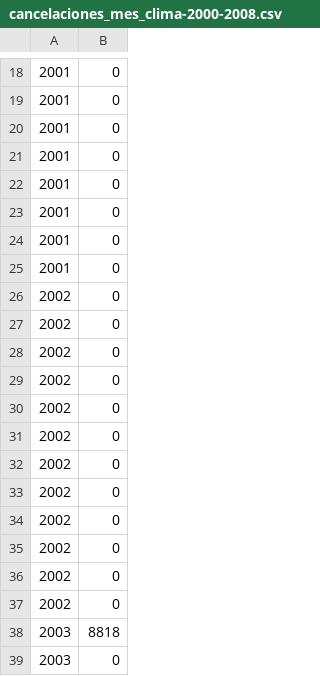
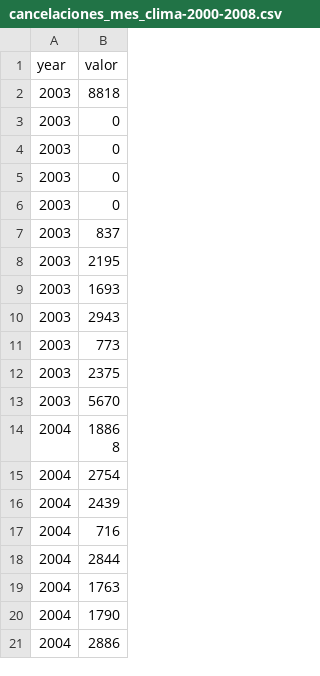
Before and after one commit to JonSeijo/metodos-tp3, a CSV file: experimentos/cancelaciones_mes_clima-2000-2008.csv, drawn as a sheet; only a part is shown, gaps mark what is left out; the shorter side is filled out with more unchanged rows; removed rows and columns are numbered as before the commit, all else as after; the diff covers the shown part only; the diff names each change by its address in the sheet, - before the commit and + after, or states it on an @@ line.

```diff
--- a/experimentos/cancelaciones_mes_clima-2000-2008.csv
+++ b/experimentos/cancelaciones_mes_clima-2000-2008.csv
-row 18: 2001 | 0
-row 19: 2001 | 0
-row 20: 2001 | 0
-row 21: 2001 | 0
-row 22: 2001 | 0
-row 23: 2001 | 0
-row 24: 2001 | 0
-row 25: 2001 | 0
-row 26: 2002 | 0
-row 27: 2002 | 0
-row 28: 2002 | 0
-row 29: 2002 | 0
-row 30: 2002 | 0
-row 31: 2002 | 0
-row 32: 2002 | 0
-row 33: 2002 | 0
-row 34: 2002 | 0
-row 35: 2002 | 0
-row 36: 2002 | 0
-row 37: 2002 | 0
+row 1: year | valor
```
Also changed, not shown: 17 removed rows elsewhere in this file, 4 other files.
